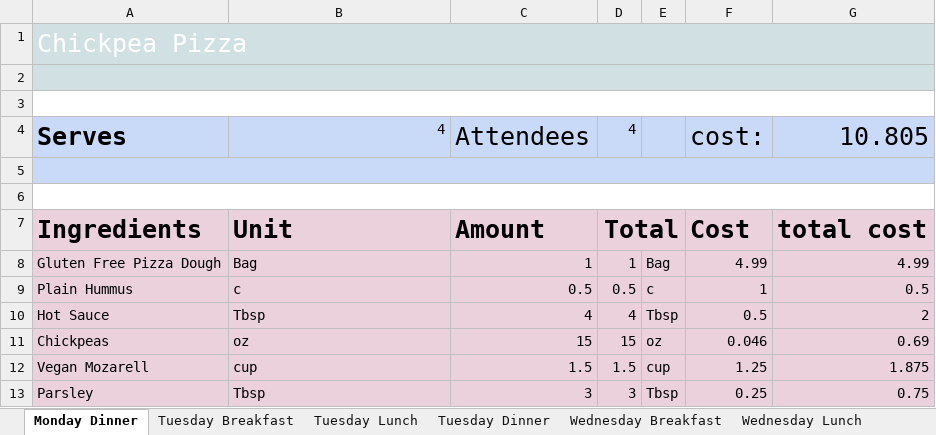
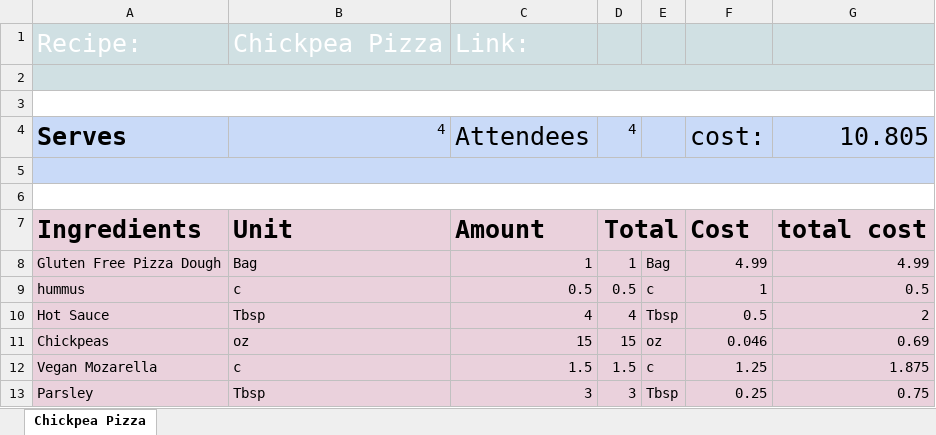
Before and after one commit to j0rlan/mass-recipe-parser, an Excel workbook: food.xlsx, sheet Chickpea Pizza, drawn as a sheet; values as stored, in another font and other column widths than the file's, no borders; charts and pictures not drawn; removed rows and columns are numbered as before the commit, all else as after; the diff names each change by its address in the sheet, - before the commit and + after, or states it on an @@ line.

```diff
--- a/food.xlsx (sheet Chickpea Pizza)
+++ b/food.xlsx (sheet Chickpea Pizza)
-sheet tab: Monday Dinner
+sheet tab: Chickpea Pizza
-sheet tab: Tuesday Breakfast
-sheet tab: Tuesday Lunch
-sheet tab: Tuesday Dinner
-sheet tab: Wednesday Breakfast
-sheet tab: Wednesday Lunch
-row 1: Chickpea Pizza
+row 1: Recipe: | Chickpea Pizza | Link:
-A9: Plain Hummus
+A9: hummus
-A12: Vegan Mozarell
+A12: Vegan Mozarella
-B12: cup
+B12: c
-E12: cup
+E12: c
```
Also changed, not shown: other sheet tabs, charts or pictures, 5 other files.
